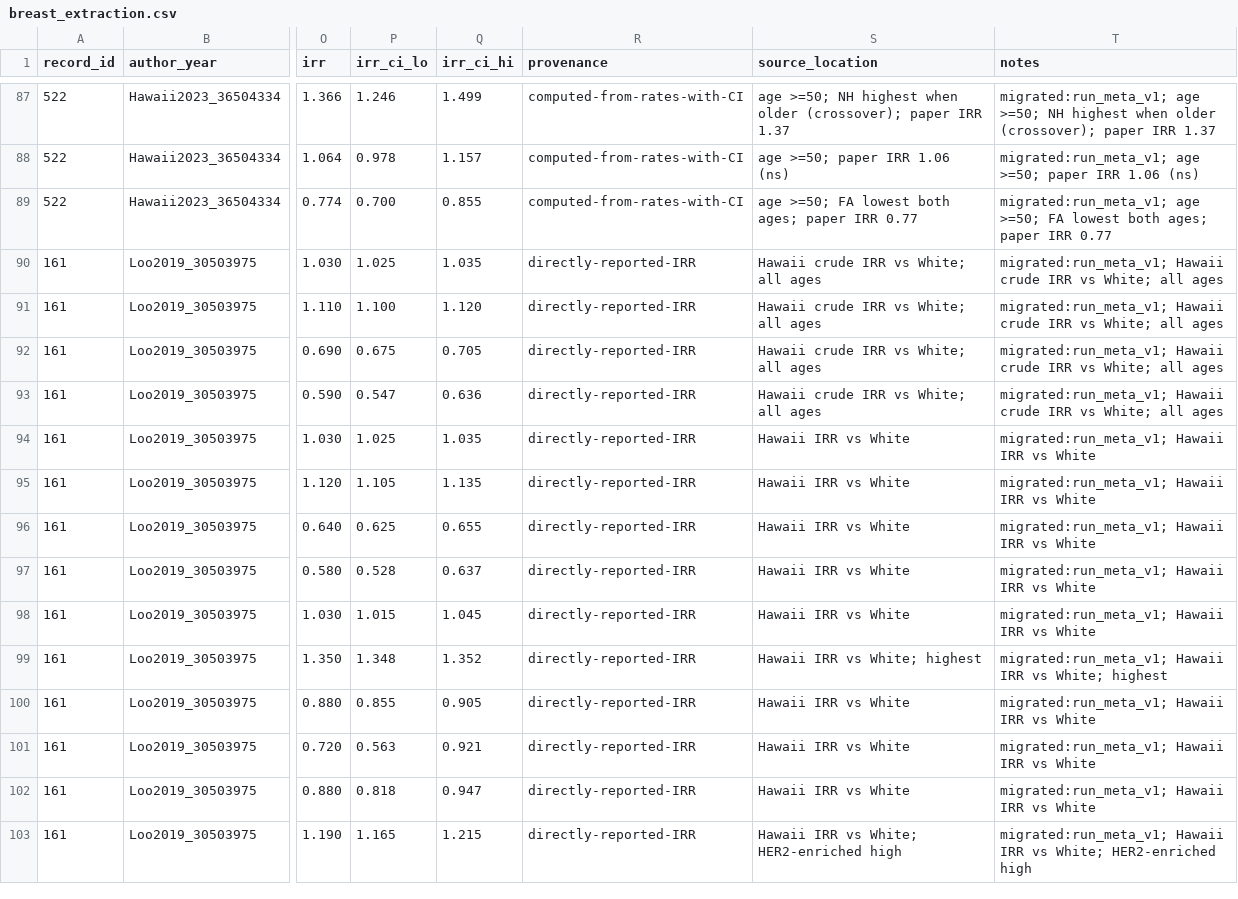
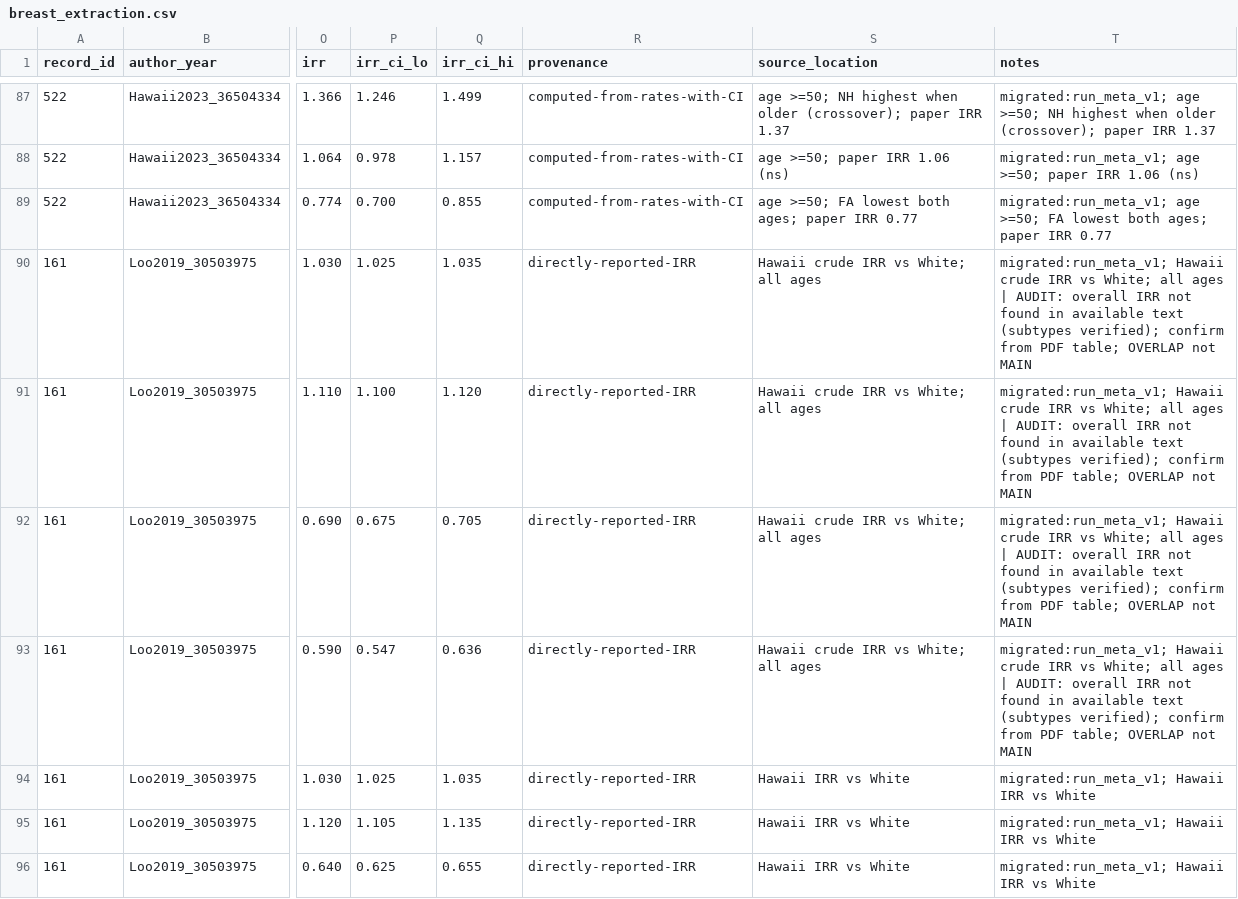
Before and after one commit to p16791918-lab/Meta, a CSV file: meta_agents/search_v2/breast_extraction.csv, drawn as a sheet; only a part is shown, gaps mark what is left out; the shorter side is filled out with more unchanged rows; the diff names each change by its address in the sheet, - before the commit and + after, or states it on an @@ line.

```diff
--- a/meta_agents/search_v2/breast_extraction.csv
+++ b/meta_agents/search_v2/breast_extraction.csv
-T90:T93 (notes): …all ages
+T90:T93 (notes): …all ages | AUDIT: overall IRR not found in available text (subtypes verified); confirm from PDF table; OVERLAP not MAIN
```
Also changed, not shown: 1 other file.
